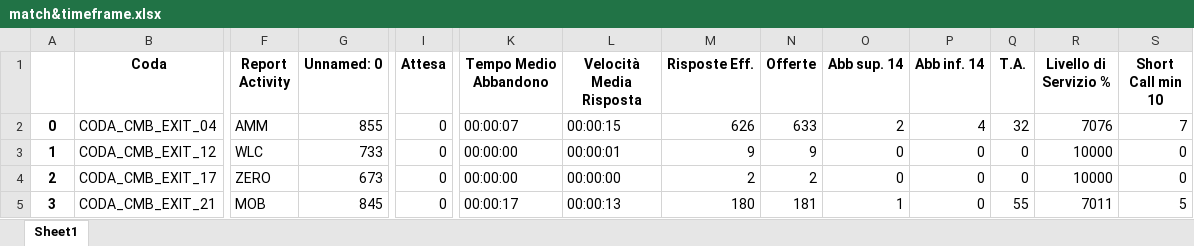
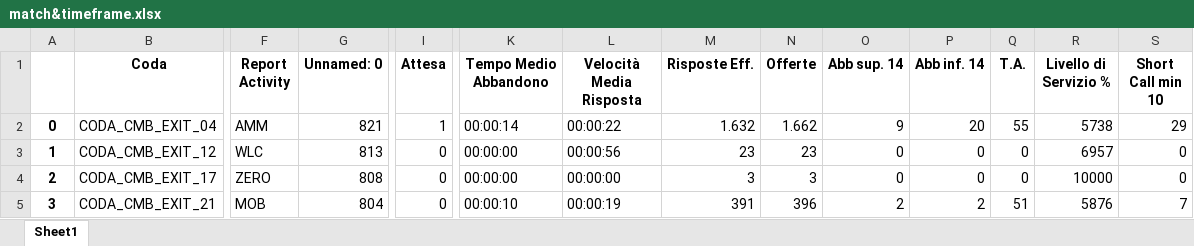
Before and after one commit to lukamath/Cruscotto, an Excel workbook: service/match&timeframe.xlsx, sheet Sheet1, drawn as a sheet; only a part is shown, gaps mark what is left out; values as stored, in another font and other column widths than the file's, no borders; the diff covers the shown part only; the diff names each change by its address in the sheet, - before the commit and + after, or states it on an @@ line.

```diff
--- a/service/match&timeframe.xlsx (sheet Sheet1)
+++ b/service/match&timeframe.xlsx (sheet Sheet1)
-G2 (Unnamed: 0): 855
+G2 (Unnamed: 0): 821
-I2 (Attesa): 0
+I2 (Attesa): 1
-K2 (Tempo Medio Abbandono): 00:00:07
+K2 (Tempo Medio Abbandono): 00:00:14
-L2 (Velocità Media Risposta): 00:00:15
+L2 (Velocità Media Risposta): 00:00:22
-M2 (Risposte Eff.): 626
+M2 (Risposte Eff.): 1.632
-N2 (Offerte): 633
+N2 (Offerte): 1.662
-O2 (Abb sup. 14): 2
+O2 (Abb sup. 14): 9
-P2 (Abb inf. 14): 4
+P2 (Abb inf. 14): 20
-Q2 (T.A.): 32
+Q2 (T.A.): 55
-R2 (Livello di Servizio %): 7076
+R2 (Livello di Servizio %): 5738
-S2 (Short Call min 10): 7
+S2 (Short Call min 10): 29
-G3 (Unnamed: 0): 733
+G3 (Unnamed: 0): 813
-L3 (Velocità Media Risposta): 00:00:01
+L3 (Velocità Media Risposta): 00:00:56
-M3 (Risposte Eff.): 9
+M3 (Risposte Eff.): 23
-N3 (Offerte): 9
+N3 (Offerte): 23
-R3 (Livello di Servizio %): 10000
+R3 (Livello di Servizio %): 6957
-G4 (Unnamed: 0): 673
+G4 (Unnamed: 0): 808
-M4 (Risposte Eff.): 2
+M4 (Risposte Eff.): 3
-N4 (Offerte): 2
+N4 (Offerte): 3
-G5 (Unnamed: 0): 845
+G5 (Unnamed: 0): 804
-K5 (Tempo Medio Abbandono): 00:00:17
+K5 (Tempo Medio Abbandono): 00:00:10
-L5 (Velocità Media Risposta): 00:00:13
+L5 (Velocità Media Risposta): 00:00:19
-M5 (Risposte Eff.): 180
+M5 (Risposte Eff.): 391
-N5 (Offerte): 181
+N5 (Offerte): 396
-O5 (Abb sup. 14): 1
+O5 (Abb sup. 14): 2
-P5 (Abb inf. 14): 0
+P5 (Abb inf. 14): 2
-Q5 (T.A.): 55
+Q5 (T.A.): 51
-R5 (Livello di Servizio %): 7011
+R5 (Livello di Servizio %): 5876
-S5 (Short Call min 10): 5
+S5 (Short Call min 10): 7
```
Also changed, not shown: 380 edited cells elsewhere in this sheet, data_source/code.xlsx, data_source/map.xlsx, 16 other files.
